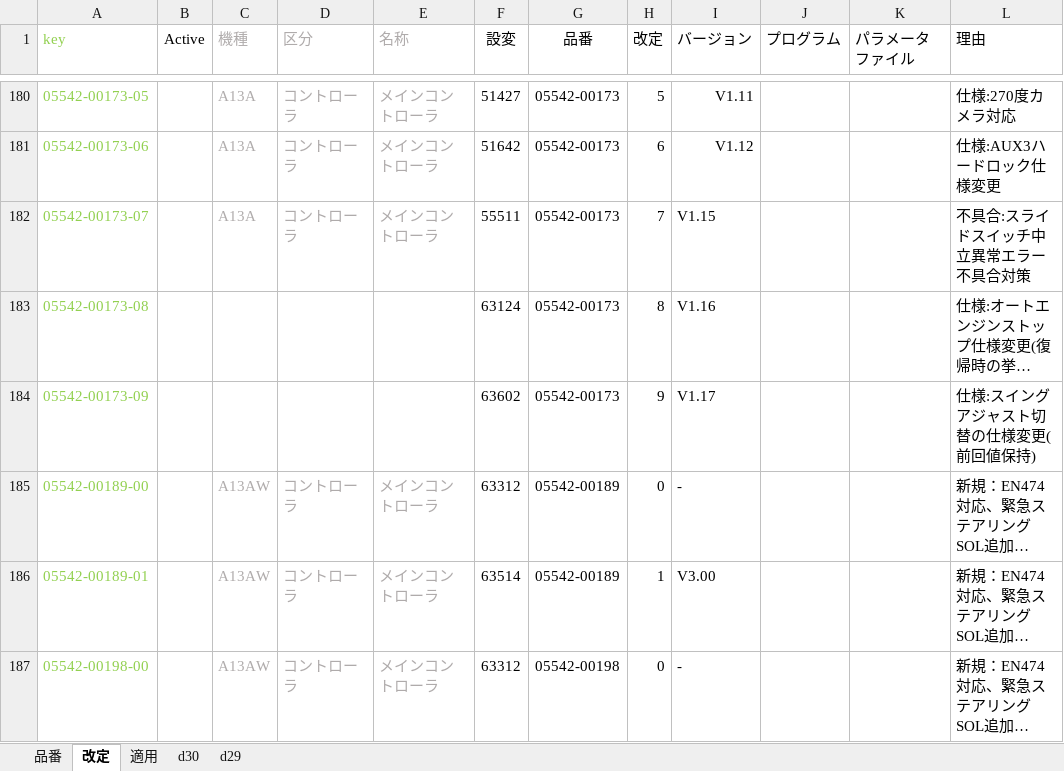
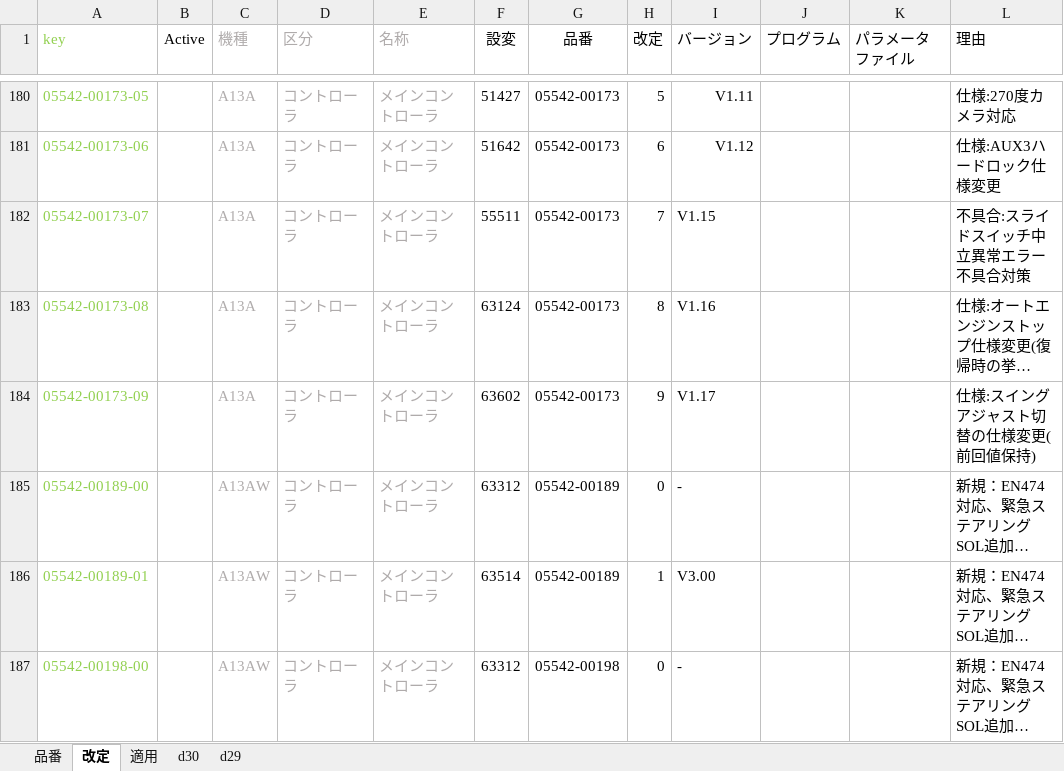
Before and after one commit to Wat117029/myTest, an Excel workbook: コントローラ履歴/コントローラ品番一覧.xlsm, sheet 改定, drawn as a sheet; only a part is shown, gaps mark what is left out; long unchanged cells end in …; values as stored, in another font and other column widths than the file's, no borders; conditional formats not drawn; the diff names each change by its address in the sheet, - before the commit and + after, or states it on an @@ line.

Commit message:
update

```diff
--- a/コントローラ履歴/コントローラ品番一覧.xlsm (sheet 改定)
+++ b/コントローラ履歴/コントローラ品番一覧.xlsm (sheet 改定)
-C183:C184 (機種): (empty)
+C183:C184 (機種): A13A
-D183:D184 (区分): (empty)
+D183:D184 (区分): コントローラ
-E183:E184 (名称): (empty)
+E183:E184 (名称): メインコントローラ
```
Also changed, not shown: sheet 適用.
